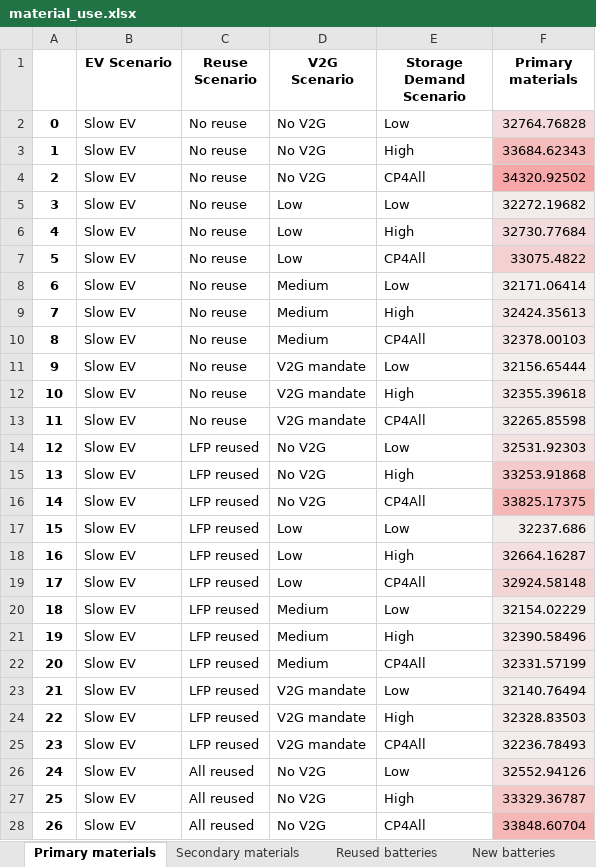
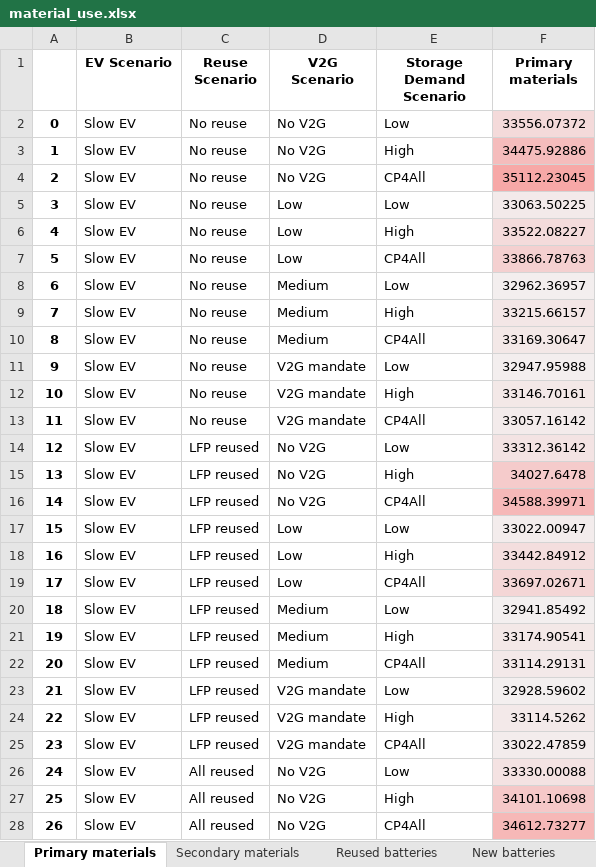
Before and after one commit to fernaag/V2G_in_EU, an Excel workbook: results/Manuscript/material_use.xlsx, sheet Primary materials, drawn as a sheet; only a part is shown; values as stored, in another font and other column widths than the file's, no borders; the diff covers the shown part only; the diff names each change by its address in the sheet, - before the commit and + after, or states it on an @@ line.

```diff
--- a/results/Manuscript/material_use.xlsx (sheet Primary materials)
+++ b/results/Manuscript/material_use.xlsx (sheet Primary materials)
-F2 (Primary materials): 32764.76828
+F2 (Primary materials): 33556.07372
-F3 (Primary materials): 33684.62343
+F3 (Primary materials): 34475.92886
-F4 (Primary materials): 34320.92502
+F4 (Primary materials): 35112.23045
-F5 (Primary materials): 32272.19682
+F5 (Primary materials): 33063.50225
-F6 (Primary materials): 32730.77684
+F6 (Primary materials): 33522.08227
-F7 (Primary materials): 33075.4822
+F7 (Primary materials): 33866.78763
-F8 (Primary materials): 32171.06414
+F8 (Primary materials): 32962.36957
-F9 (Primary materials): 32424.35613
+F9 (Primary materials): 33215.66157
-F10 (Primary materials): 32378.00103
+F10 (Primary materials): 33169.30647
-F11 (Primary materials): 32156.65444
+F11 (Primary materials): 32947.95988
-F12 (Primary materials): 32355.39618
+F12 (Primary materials): 33146.70161
-F13 (Primary materials): 32265.85598
+F13 (Primary materials): 33057.16142
-F14 (Primary materials): 32531.92303
+F14 (Primary materials): 33312.36142
-F15 (Primary materials): 33253.91868
+F15 (Primary materials): 34027.6478
-F16 (Primary materials): 33825.17375
+F16 (Primary materials): 34588.39971
-F17 (Primary materials): 32237.686
+F17 (Primary materials): 33022.00947
-F18 (Primary materials): 32664.16287
+F18 (Primary materials): 33442.84912
-F19 (Primary materials): 32924.58148
+F19 (Primary materials): 33697.02671
-F20 (Primary materials): 32154.02229
+F20 (Primary materials): 32941.85492
-F21 (Primary materials): 32390.58496
+F21 (Primary materials): 33174.90541
-F22 (Primary materials): 32331.57199
+F22 (Primary materials): 33114.29131
-F23 (Primary materials): 32140.76494
+F23 (Primary materials): 32928.59602
-F24 (Primary materials): 32328.83503
+F24 (Primary materials): 33114.5262
-F25 (Primary materials): 32236.78493
+F25 (Primary materials): 33022.47859
-F26 (Primary materials): 32552.94126
+F26 (Primary materials): 33330.00088
-F27 (Primary materials): 33329.36787
+F27 (Primary materials): 34101.10698
-F28 (Primary materials): 33848.60704
+F28 (Primary materials): 34612.73277
```
Also changed, not shown: 45 edited cells elsewhere in this sheet, sheet Secondary materials, sheet New batteries, sheet Reused batteries, data/raw_data/batteryChemistry_2005_2050.xlsx, docs/Files/ODYM_Classifications_Master_Vehicle_System.xlsx, 19 other files.
